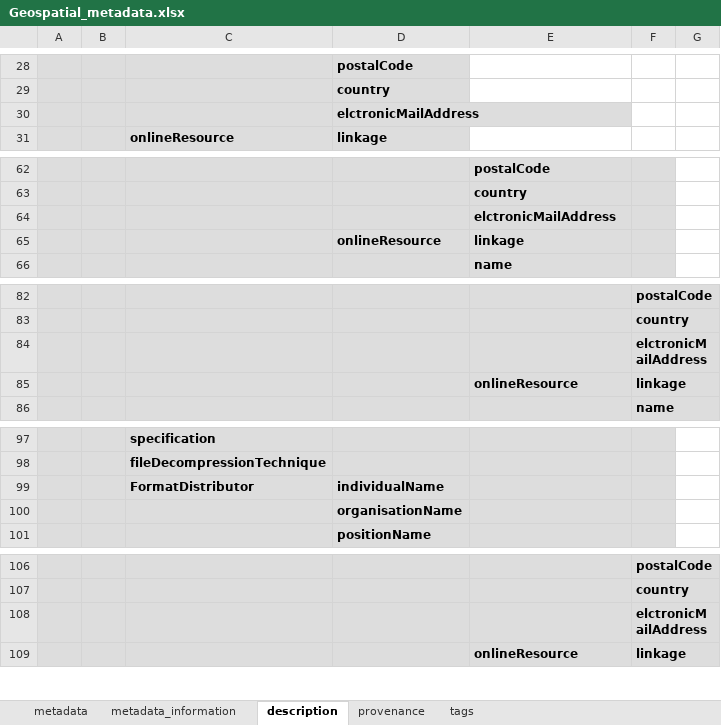
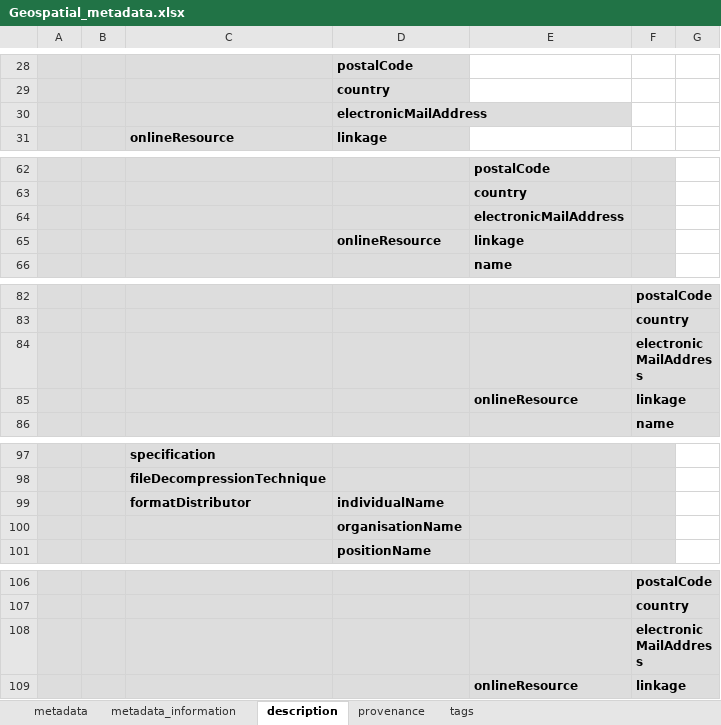
Before and after one commit to worldbank/metadata-schemas, an Excel workbook: excel_sheets/Geospatial_metadata.xlsx, sheet description, drawn as a sheet; only a part is shown, gaps mark what is left out; values as stored, in another font and other column widths than the file's, no borders; the diff covers the shown part only; the diff names each change by its address in the sheet, - before the commit and + after, or states it on an @@ line.

```diff
--- a/excel_sheets/Geospatial_metadata.xlsx (sheet description)
+++ b/excel_sheets/Geospatial_metadata.xlsx (sheet description)
-D30: elctronicMailAddress
+D30: electronicMailAddress
-E64: elctronicMailAddress
+E64: electronicMailAddress
-F84: elctronicMailAddress
+F84: electronicMailAddress
-C99: FormatDistributor
+C99: formatDistributor
-F108: elctronicMailAddress
+F108: electronicMailAddress
```
Also changed, not shown: 9 edited cells elsewhere in this sheet, 19 other files.
